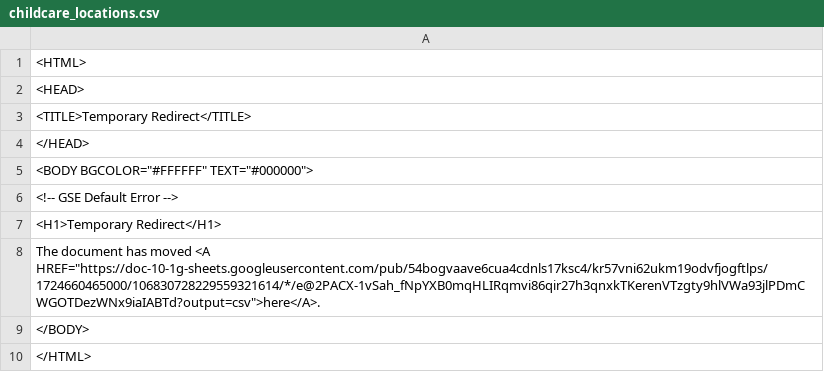
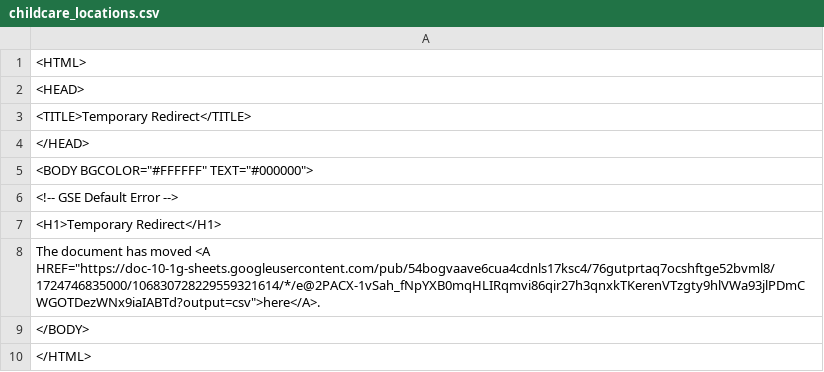
Before and after one commit to Cantaloupe2/github-action-csv-update-demo, a CSV file: data/childcare_locations.csv, drawn as a sheet.

```diff
--- a/data/childcare_locations.csv
+++ b/data/childcare_locations.csv
@@ -7,3 +7,3 @@
 <H1>Temporary Redirect</H1>
-The document has moved <A HREF="https://doc-10-1g-sheets.googleusercontent.com/pub/54bogvaave6cua4cdnls17ksc4/kr57vni62ukm19odvfjogftlps/1724660465000/106830728229559321614/*/e@2PACX-1vSah_fNpYXB0mqHLIRqmvi86qir27h3qnxkTKerenVTzgty9hlVWa93jlPDmCWGOTDezWNx9iaIABTd?output=csv">here</A>.
+The document has moved <A HREF="https://doc-10-1g-sheets.googleusercontent.com/pub/54bogvaave6cua4cdnls17ksc4/76gutprtaq7ocshftge52bvml8/1724746835000/106830728229559321614/*/e@2PACX-1vSah_fNpYXB0mqHLIRqmvi86qir27h3qnxkTKerenVTzgty9hlVWa93jlPDmCWGOTDezWNx9iaIABTd?output=csv">here</A>.
 </BODY>
```
